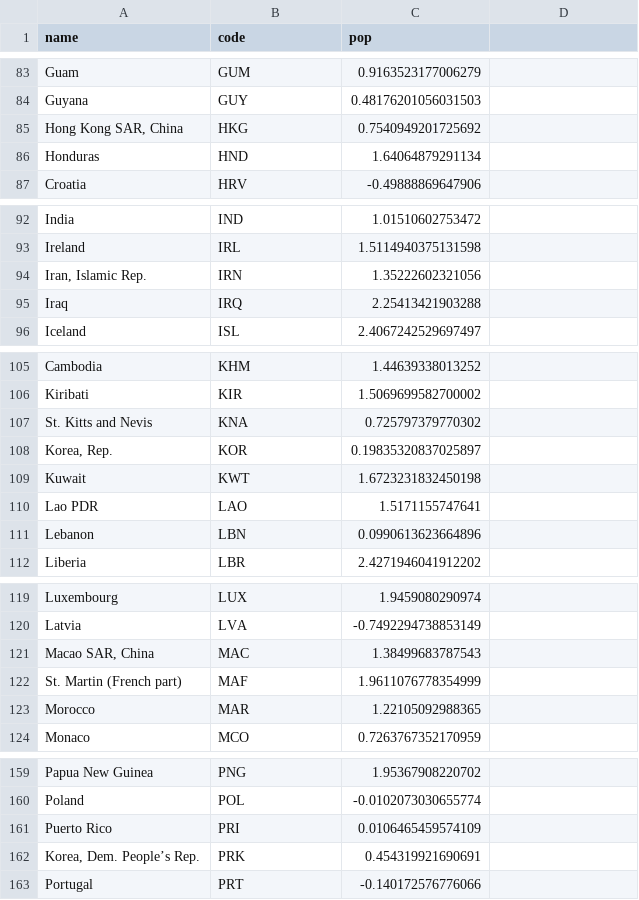
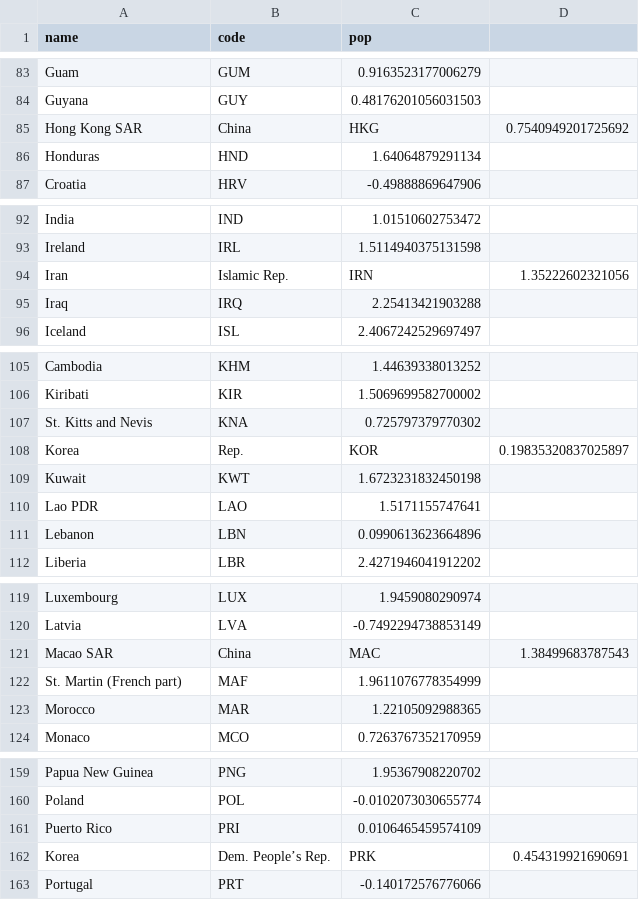
Before and after one commit to Grulk47/DataVi, a CSV file: population.csv, drawn as a sheet; only a part is shown, gaps mark what is left out; the diff covers the shown part only.

```diff
--- a/population.csv
+++ b/population.csv
@@ -84,3 +84,3 @@ Guam,GUM,0.9163523177006279
 Guyana,GUY,0.48176201056031503
-"Hong Kong SAR, China",HKG,0.7540949201725692
+Hong Kong SAR, China,HKG,0.7540949201725692
 Honduras,HND,1.64064879291134
@@ -93,3 +93,3 @@ India,IND,1.01510602753472
 Ireland,IRL,1.5114940375131598
-"Iran, Islamic Rep.",IRN,1.35222602321056
+Iran, Islamic Rep.,IRN,1.35222602321056
 Iraq,IRQ,2.25413421903288
@@ -107,3 +107,3 @@ Kiribati,KIR,1.5069699582700002
 St. Kitts and Nevis,KNA,0.725797379770302
-"Korea, Rep.",KOR,0.19835320837025897
+Korea, Rep.,KOR,0.19835320837025897
 Kuwait,KWT,1.6723231832450198
@@ -120,3 +120,3 @@ Luxembourg,LUX,1.9459080290974
 Latvia,LVA,-0.7492294738853149
-"Macao SAR, China",MAC,1.38499683787543
+Macao SAR, China,MAC,1.38499683787543
 St. Martin (French part),MAF,1.9611076778354999
@@ -161,3 +161,3 @@ Poland,POL,-0.0102073030655774
 Puerto Rico,PRI,0.0106465459574109
-"Korea, Dem. People’s Rep.",PRK,0.454319921690691
+Korea, Dem. People’s Rep.,PRK,0.454319921690691
 Portugal,PRT,-0.140172576776066
```
Also changed, not shown: 8 added rows and 8 removed rows elsewhere in this file.
